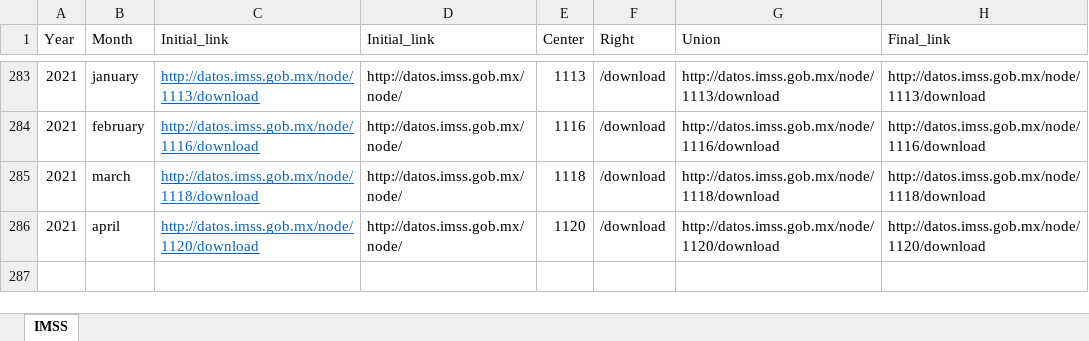
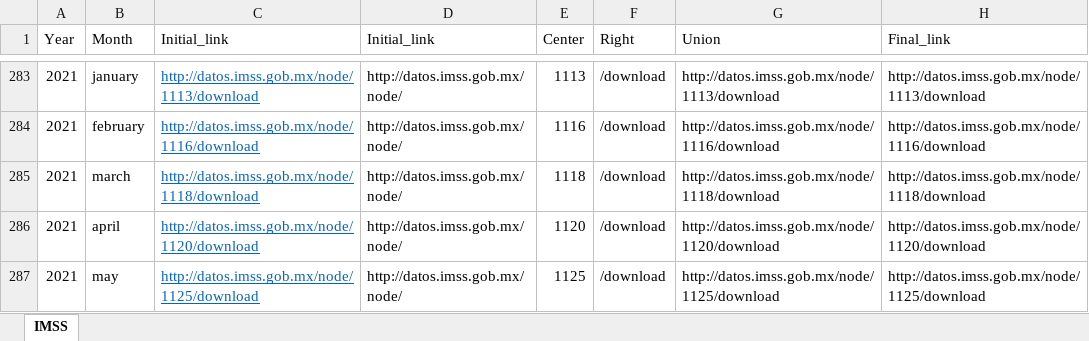
Before and after one commit to vjvelascorios/Asegurados-IMSS, an Excel workbook: Utilities/Tabla_direcciones.xlsx, sheet IMSS, drawn as a sheet; only a part is shown, gaps mark what is left out; values as stored, in another font and other column widths than the file's, no borders; conditional formats not drawn; the diff names each change by its address in the sheet, - before the commit and + after, or states it on an @@ line.

```diff
--- a/Utilities/Tabla_direcciones.xlsx (sheet IMSS)
+++ b/Utilities/Tabla_direcciones.xlsx (sheet IMSS)
+row 287: 2021 | may | http://datos.imss.gob.mx/node/1125/download | http://datos.imss.gob.mx/node/ | 1125 | /download | http://datos.imss.gob.mx/node/1125/download | http://datos.imss.gob.mx/node/1125/download
```
Also changed, not shown: 2 other files.
